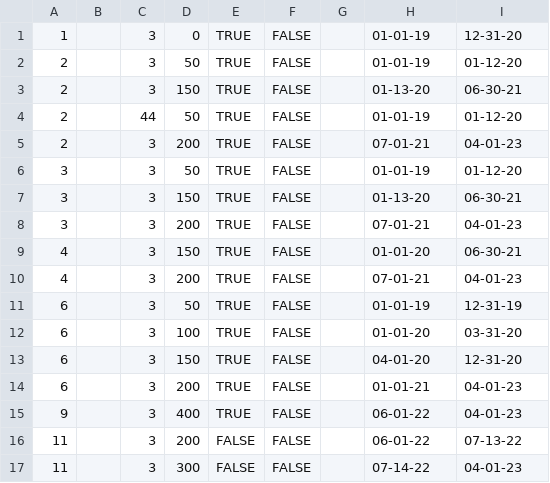
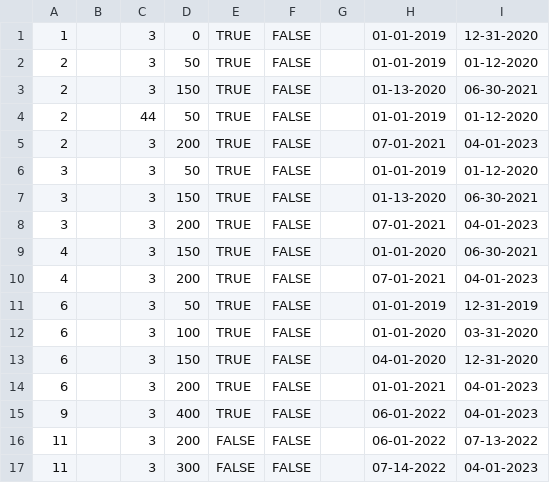
Before and after one commit to Shakezidin/OWE-project, a CSV file: owehub/scripts/dbSchemas/rawData/marketing_fees.csv, drawn as a sheet; only a part is shown; the diff covers the shown part only.

Commit message:
date  format is corrected in marketing fee

```diff
--- a/owehub/scripts/dbSchemas/rawData/marketing_fees.csv
+++ b/owehub/scripts/dbSchemas/rawData/marketing_fees.csv
@@ -1,17 +1,17 @@
-1,                           ,       3,    0,       TRUE,            FALSE,        ,   01-01-19,   12-31-20
-2,                           ,       3,    50,      TRUE,            FALSE,        ,   01-01-19,   01-12-20
-2,                           ,       3,    150,     TRUE,            FALSE,        ,   01-13-20,   06-30-21
-2,                           ,       44,   50,      TRUE,            FALSE,        ,   01-01-19,   01-12-20
-2,                           ,       3,    200,     TRUE,            FALSE,        ,   07-01-21,   04-01-23
-3,                           ,       3,    50,      TRUE,            FALSE,        ,   01-01-19,   01-12-20
-3,                           ,       3,    150,     TRUE,            FALSE,        ,   01-13-20,   06-30-21
-3,                           ,       3,    200,     TRUE,            FALSE,        ,   07-01-21,   04-01-23
-4,                           ,       3,    150,     TRUE,            FALSE,        ,   01-01-20,   06-30-21
-4,                           ,       3,    200,     TRUE,            FALSE,        ,   07-01-21,   04-01-23
-6,                           ,       3,    50,      TRUE,            FALSE,        ,   01-01-19,   12-31-19
-6,                           ,       3,    100,     TRUE,            FALSE,        ,   01-01-20,   03-31-20
-6,                           ,       3,    150,     TRUE,            FALSE,        ,   04-01-20,   12-31-20
-6,                           ,       3,    200,     TRUE,            FALSE,        ,   01-01-21,   04-01-23
-9,                           ,       3,    400,     TRUE,            FALSE,        ,   06-01-22,   04-01-23
-11,                          ,       3,    200,     FALSE,           FALSE,        ,   06-01-22,   07-13-22
-11,                          ,       3,    300,     FALSE,           FALSE,        ,   07-14-22,   04-01-23
+1,                           ,       3,    0,       TRUE,            FALSE,        ,   01-01-2019,   12-31-2020
+2,                           ,       3,    50,      TRUE,            FALSE,        ,   01-01-2019,   01-12-2020
+2,                           ,       3,    150,     TRUE,            FALSE,        ,   01-13-2020,   06-30-2021
+2,                           ,       44,   50,      TRUE,            FALSE,        ,   01-01-2019,   01-12-2020
+2,                           ,       3,    200,     TRUE,            FALSE,        ,   07-01-2021,   04-01-2023
+3,                           ,       3,    50,      TRUE,            FALSE,        ,   01-01-2019,   01-12-2020
+3,                           ,       3,    150,     TRUE,            FALSE,        ,   01-13-2020,   06-30-2021
+3,                           ,       3,    200,     TRUE,            FALSE,        ,   07-01-2021,   04-01-2023
+4,                           ,       3,    150,     TRUE,            FALSE,        ,   01-01-2020,   06-30-2021
+4,                           ,       3,    200,     TRUE,            FALSE,        ,   07-01-2021,   04-01-2023
+6,                           ,       3,    50,      TRUE,            FALSE,        ,   01-01-2019,   12-31-2019
+6,                           ,       3,    100,     TRUE,            FALSE,        ,   01-01-2020,   03-31-2020
+6,                           ,       3,    150,     TRUE,            FALSE,        ,   04-01-2020,   12-31-2020
+6,                           ,       3,    200,     TRUE,            FALSE,        ,   01-01-2021,   04-01-2023
+9,                           ,       3,    400,     TRUE,            FALSE,        ,   06-01-2022,   04-01-2023
+11,                          ,       3,    200,     FALSE,           FALSE,        ,   06-01-2022,   07-13-2022
+11,                          ,       3,    300,     FALSE,           FALSE,        ,   07-14-2022,   04-01-2023
```
Also changed, not shown: 53 edited cells elsewhere in this file.
